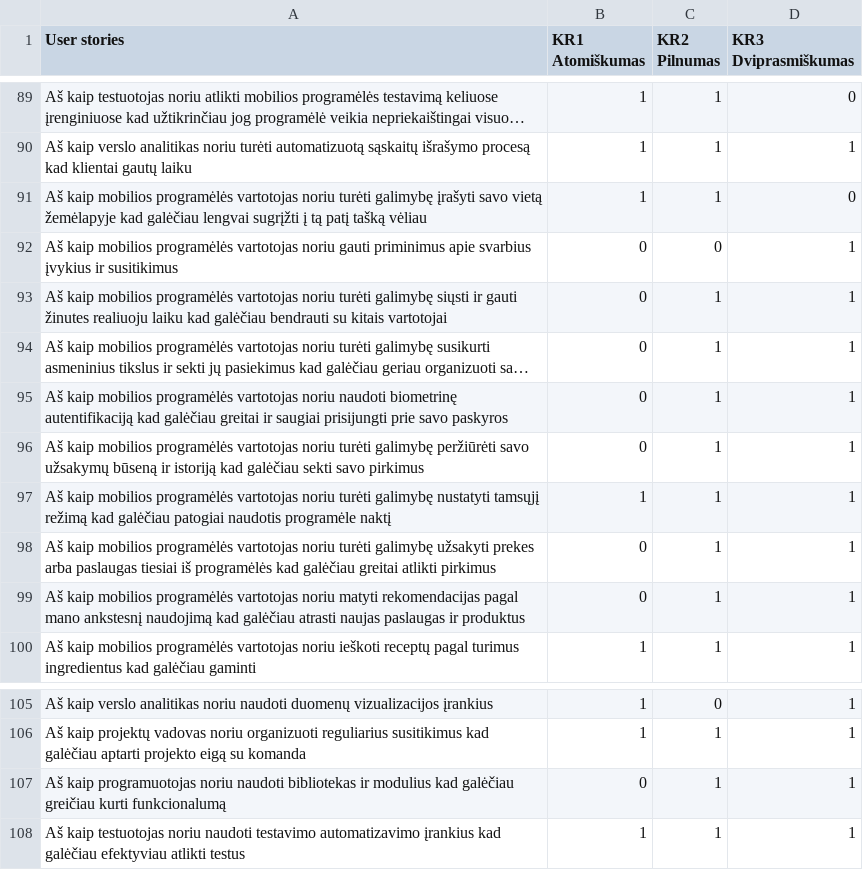
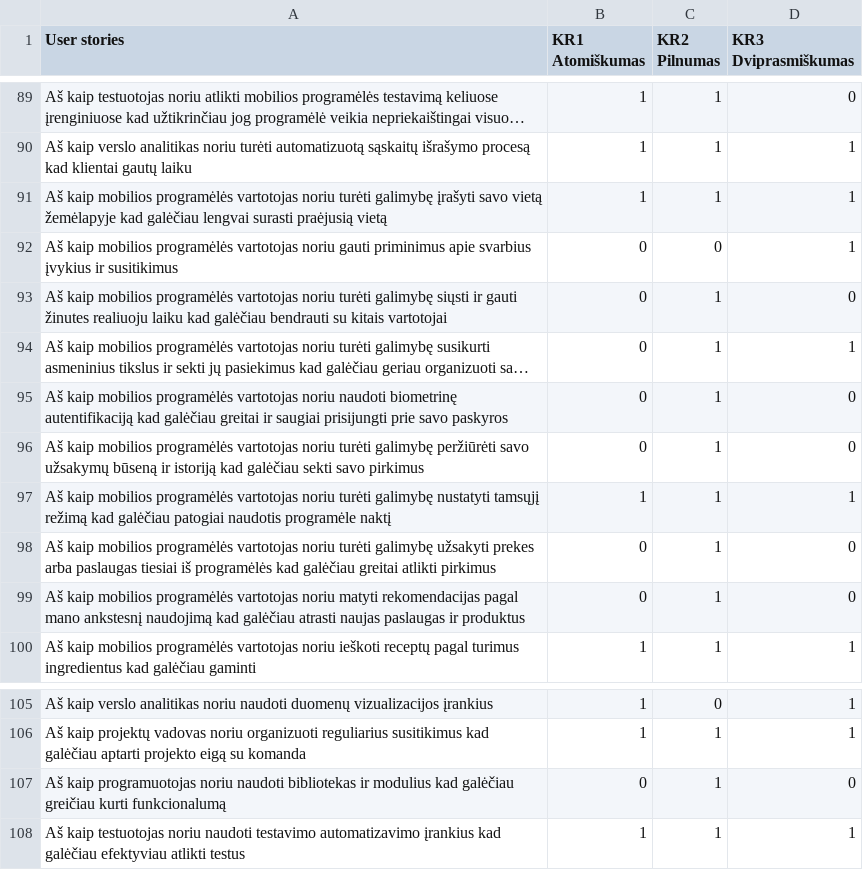
Before and after one commit to EvelinaGed/LT_userstories, a CSV file: test_set_LT_v3.csv, drawn as a sheet; only a part is shown, gaps mark what is left out; long unchanged cells end in …; the diff names each change by its address in the sheet, - before the commit and + after, or states it on an @@ line.

Commit message:
Update test_set_LT_v3.csv

```diff
--- a/test_set_LT_v3.csv
+++ b/test_set_LT_v3.csv
-A91 (User stories): …galėčiau lengvai sugrįžti į tą patį tašką vėliau
+A91 (User stories): …galėčiau lengvai surasti praėjusią vietą
-D91 (KR3 Dviprasmiškumas): 0
+D91 (KR3 Dviprasmiškumas): 1
-D93 (KR3 Dviprasmiškumas): 1
+D93 (KR3 Dviprasmiškumas): 0
-D95:D96 (KR3 Dviprasmiškumas): 1
+D95:D96 (KR3 Dviprasmiškumas): 0
-D98:D99 (KR3 Dviprasmiškumas): 1
+D98:D99 (KR3 Dviprasmiškumas): 0
-D107 (KR3 Dviprasmiškumas): 1
+D107 (KR3 Dviprasmiškumas): 0
```
